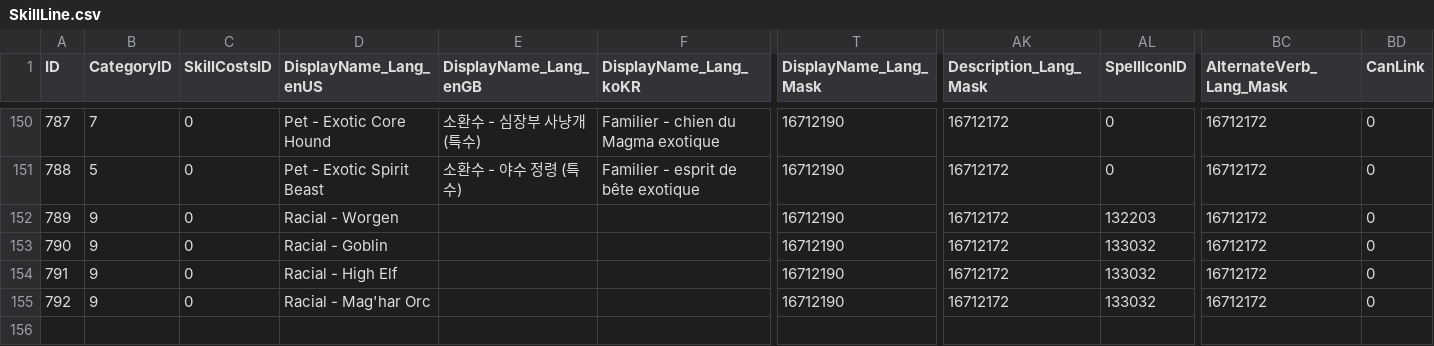
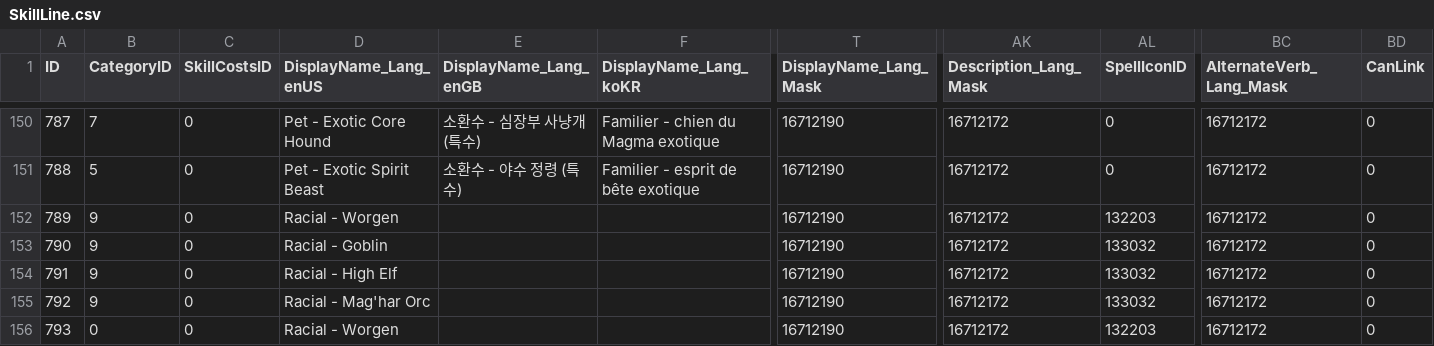
Before and after one commit to Baercraft/mod-worgoblin-high-elf, a CSV file: data/CSV from DBC/SkillLine.csv, drawn as a sheet; only a part is shown, gaps mark what is left out; rows hold the shown columns only; the diff names each change by its address in the sheet, - before the commit and + after, or states it on an @@ line.

```diff
--- a/data/CSV from DBC/SkillLine.csv
+++ b/data/CSV from DBC/SkillLine.csv
+row 156: 793 | 0 | 0 | Racial - Worgen |  |  | 16712190 | 16712172 | 132203 | 16712172 | 0
```
Also changed, not shown: data/CSV from DBC/SkillLineAbility.csv, 4 other files.
